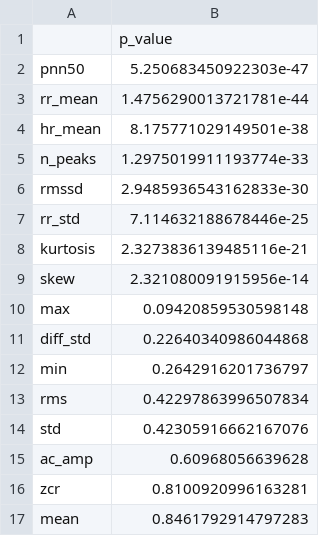
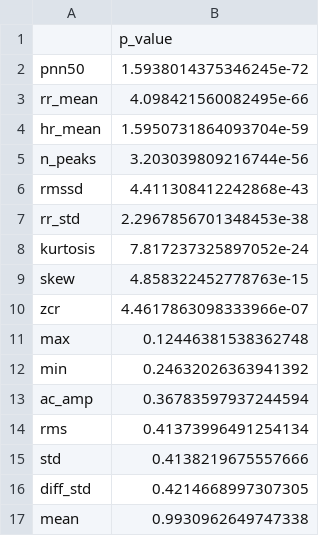
Before and after one commit to june2301/bansoogi, a CSV file: PPG_ANALYZE/results/data/anova_win15_ov50.csv, drawn as a sheet.

```diff
--- a/PPG_ANALYZE/results/data/anova_win15_ov50.csv
+++ b/PPG_ANALYZE/results/data/anova_win15_ov50.csv
@@ -1,17 +1,17 @@
 ,p_value
-pnn50,5.250683450922303e-47
-rr_mean,1.4756290013721781e-44
-hr_mean,8.175771029149501e-38
-n_peaks,1.2975019911193774e-33
-rmssd,2.9485936543162833e-30
-rr_std,7.114632188678446e-25
-kurtosis,2.3273836139485116e-21
-skew,2.321080091915956e-14
-max,0.09420859530598148
-diff_std,0.22640340986044868
-min,0.2642916201736797
-rms,0.42297863996507834
-std,0.42305916662167076
-ac_amp,0.60968056639628
-zcr,0.8100920996163281
-mean,0.8461792914797283
+pnn50,1.5938014375346245e-72
+rr_mean,4.098421560082495e-66
+hr_mean,1.5950731864093704e-59
+n_peaks,3.203039809216744e-56
+rmssd,4.411308412242868e-43
+rr_std,2.2967856701348453e-38
+kurtosis,7.817237325897052e-24
+skew,4.858322452778763e-15
+zcr,4.4617863098333966e-07
+max,0.12446381538362748
+min,0.24632026363941392
+ac_amp,0.36783597937244594
+rms,0.41373996491254134
+std,0.4138219675557666
+diff_std,0.4214668997307305
+mean,0.9930962649747338
```
Also changed, not shown: PPG_ANALYZE/ppg_features_per_record.csv, PPG_ANALYZE/results/data/anova_win15_ov0.csv, 8 other files.
